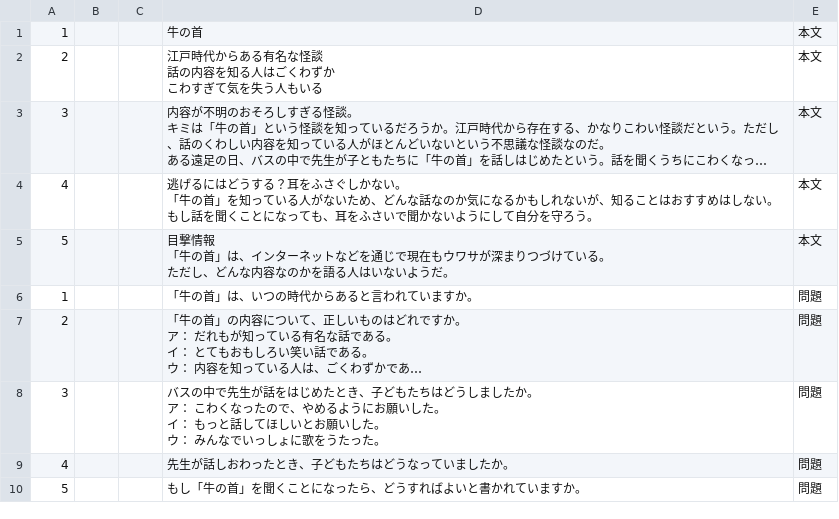
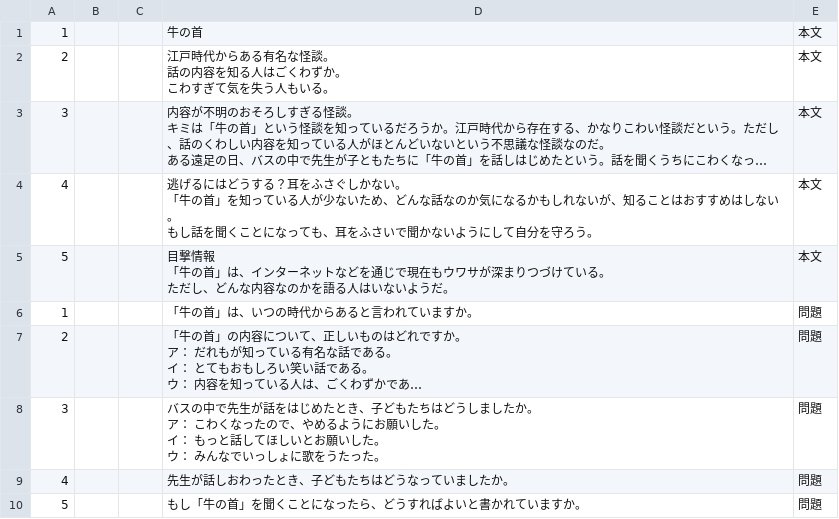
Before and after one commit to yomikaki-rgb/-, a CSV file: students_dokkai/ushinokubi.csv, drawn as a sheet; long unchanged cells end in …; ↵ is a line break in a cell; the diff names each change by its address in the sheet, - before the commit and + after, or states it on an @@ line.

Commit message:
ushinokubi.csv を更新

```diff
--- a/students_dokkai/ushinokubi.csv
+++ b/students_dokkai/ushinokubi.csv
-D2: 江戸時代からある有名な怪談 ↵ 話の内容を知る人はごくわずか ↵ こわすぎて気を失う人もいる
+D2: 江戸時代からある有名な怪談。 ↵ 話の内容を知る人はごくわずか。 ↵ こわすぎて気を失う人もいる。
-D4: …いる人がないため…
+D4: …いる人が少ないため…
```
